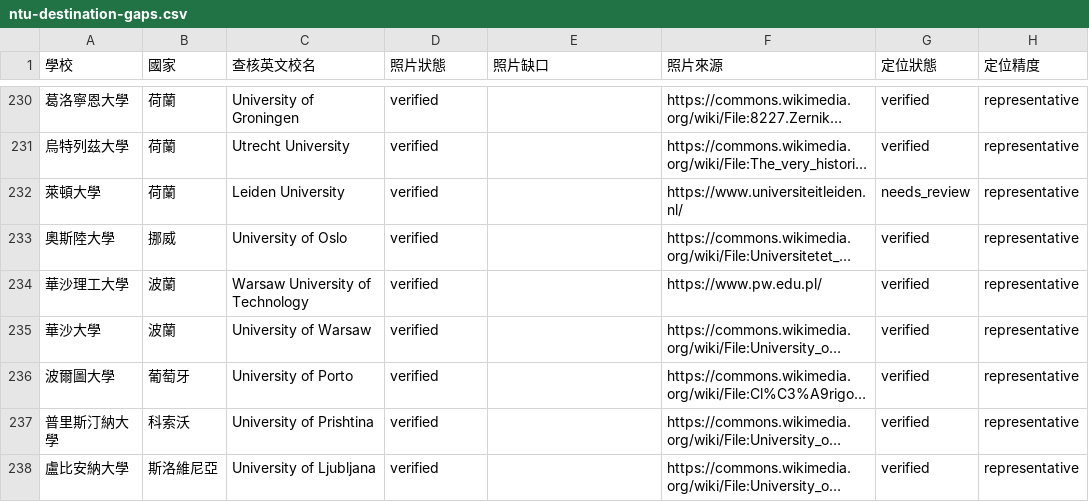
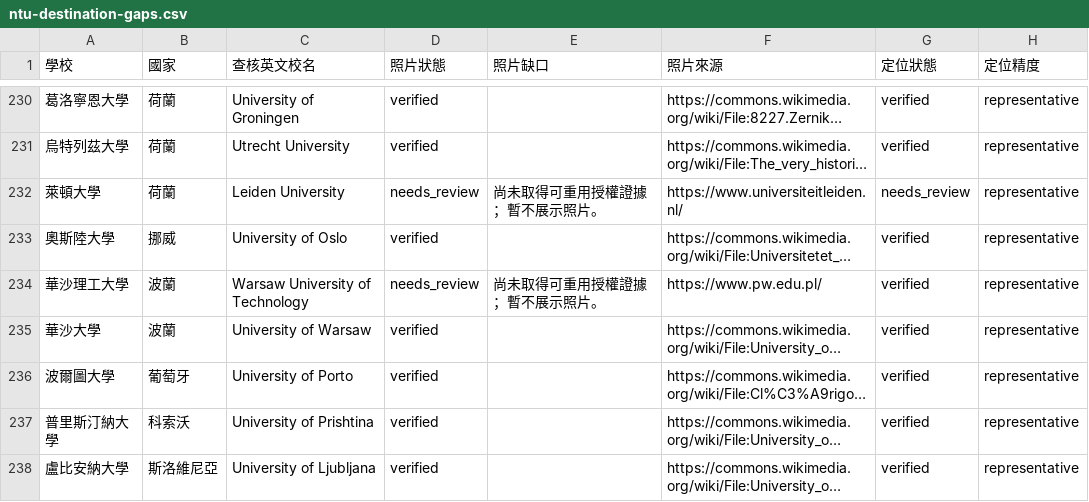
Before and after one commit to blizzard-new/abroad, a CSV file: docs/ntu-destination-gaps.csv, drawn as a sheet; only a part is shown, gaps mark what is left out; long unchanged cells end in …; the diff covers the shown part only; the diff names each change by its address in the sheet, - before the commit and + after, or states it on an @@ line.

Commit message:
Hold NTU photos without documented reuse permission for review

```diff
--- a/docs/ntu-destination-gaps.csv
+++ b/docs/ntu-destination-gaps.csv
-D232 (照片狀態): verified
+D232 (照片狀態): needs_review
-E232 (照片缺口): (empty)
+E232 (照片缺口): 尚未取得可重用授權證據；暫不展示照片。
-D234 (照片狀態): verified
+D234 (照片狀態): needs_review
-E234 (照片缺口): (empty)
+E234 (照片缺口): 尚未取得可重用授權證據；暫不展示照片。
```
Also changed, not shown: 36 edited cells elsewhere in this file, 22 other files.
